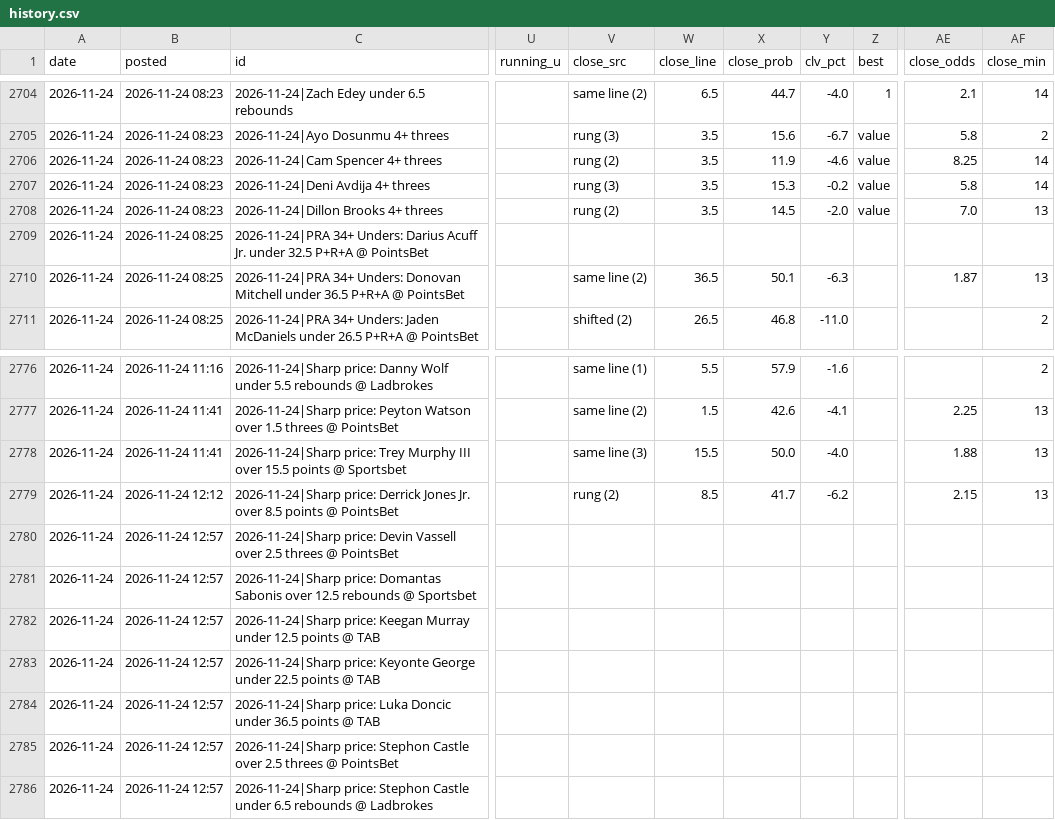
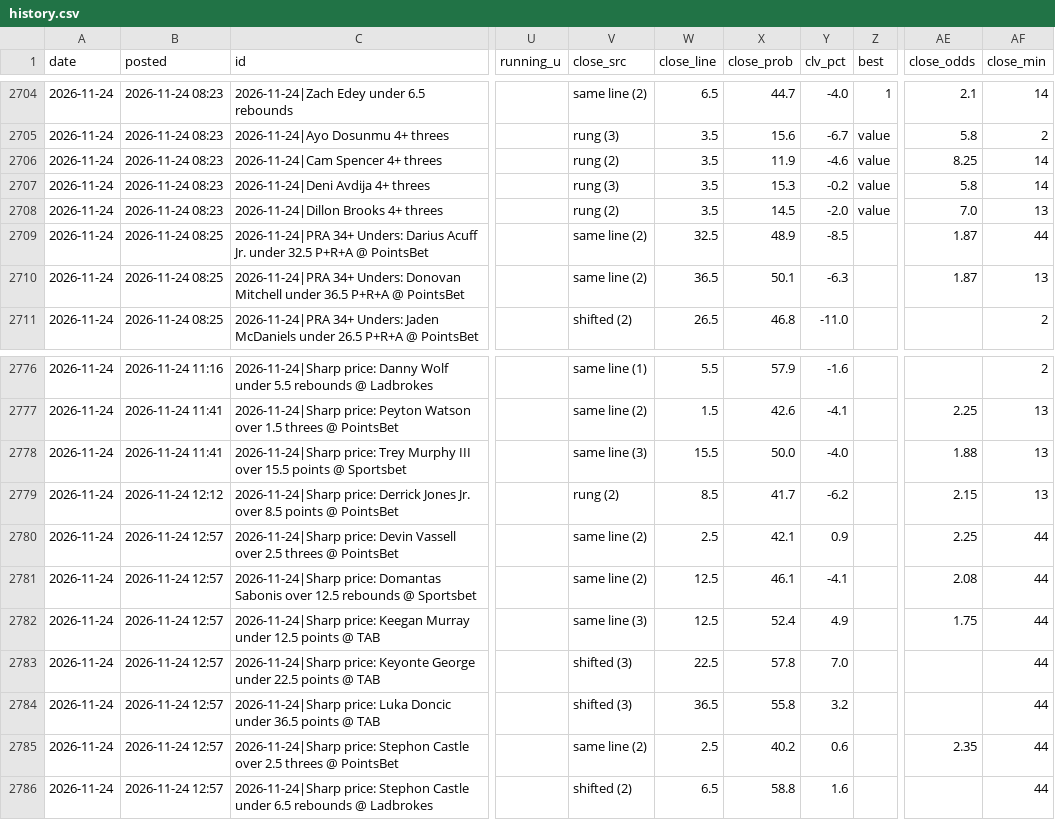
Before and after one commit to andrewkyriacou1993-lang/claudiopunt, a CSV file: data/history.csv, drawn as a sheet; only a part is shown, gaps mark what is left out; the diff covers the shown part only; the diff names each change by its address in the sheet, - before the commit and + after, or states it on an @@ line.

```diff
--- a/data/history.csv
+++ b/data/history.csv
-V2709 (close_src): (empty)
+V2709 (close_src): same line (2)
-W2709 (close_line): (empty)
+W2709 (close_line): 32.5
-X2709 (close_prob): (empty)
+X2709 (close_prob): 48.9
-Y2709 (clv_pct): (empty)
+Y2709 (clv_pct): -8.5
-AE2709 (close_odds): (empty)
+AE2709 (close_odds): 1.87
-AF2709 (close_min): (empty)
+AF2709 (close_min): 44
-V2780:V2781 (close_src): (empty)
+V2780:V2781 (close_src): same line (2)
-W2780 (close_line): (empty)
+W2780 (close_line): 2.5
-X2780 (close_prob): (empty)
+X2780 (close_prob): 42.1
-Y2780 (clv_pct): (empty)
+Y2780 (clv_pct): 0.9
-AE2780 (close_odds): (empty)
+AE2780 (close_odds): 2.25
-AF2780:AF2786 (close_min): (empty)
+AF2780:AF2786 (close_min): 44
-W2781:W2782 (close_line): (empty)
+W2781:W2782 (close_line): 12.5
-X2781 (close_prob): (empty)
+X2781 (close_prob): 46.1
-Y2781 (clv_pct): (empty)
+Y2781 (clv_pct): -4.1
-AE2781 (close_odds): (empty)
+AE2781 (close_odds): 2.08
-V2782 (close_src): (empty)
+V2782 (close_src): same line (3)
-X2782 (close_prob): (empty)
+X2782 (close_prob): 52.4
-Y2782 (clv_pct): (empty)
+Y2782 (clv_pct): 4.9
-AE2782 (close_odds): (empty)
+AE2782 (close_odds): 1.75
-V2783:V2784 (close_src): (empty)
+V2783:V2784 (close_src): shifted (3)
-W2783 (close_line): (empty)
+W2783 (close_line): 22.5
-X2783 (close_prob): (empty)
+X2783 (close_prob): 57.8
-Y2783 (clv_pct): (empty)
+Y2783 (clv_pct): 7.0
-W2784 (close_line): (empty)
+W2784 (close_line): 36.5
-X2784 (close_prob): (empty)
+X2784 (close_prob): 55.8
-Y2784 (clv_pct): (empty)
+Y2784 (clv_pct): 3.2
-V2785 (close_src): (empty)
+V2785 (close_src): same line (2)
-W2785 (close_line): (empty)
+W2785 (close_line): 2.5
-X2785 (close_prob): (empty)
+X2785 (close_prob): 40.2
-Y2785 (clv_pct): (empty)
+Y2785 (clv_pct): 0.6
-AE2785 (close_odds): (empty)
+AE2785 (close_odds): 2.35
-V2786 (close_src): (empty)
+V2786 (close_src): shifted (2)
-W2786 (close_line): (empty)
+W2786 (close_line): 6.5
-X2786 (close_prob): (empty)
+X2786 (close_prob): 58.8
-Y2786 (clv_pct): (empty)
+Y2786 (clv_pct): 1.6
```
Also changed, not shown: 74 edited cells elsewhere in this file, data/best.csv, data/bets.csv, 12 other files.
